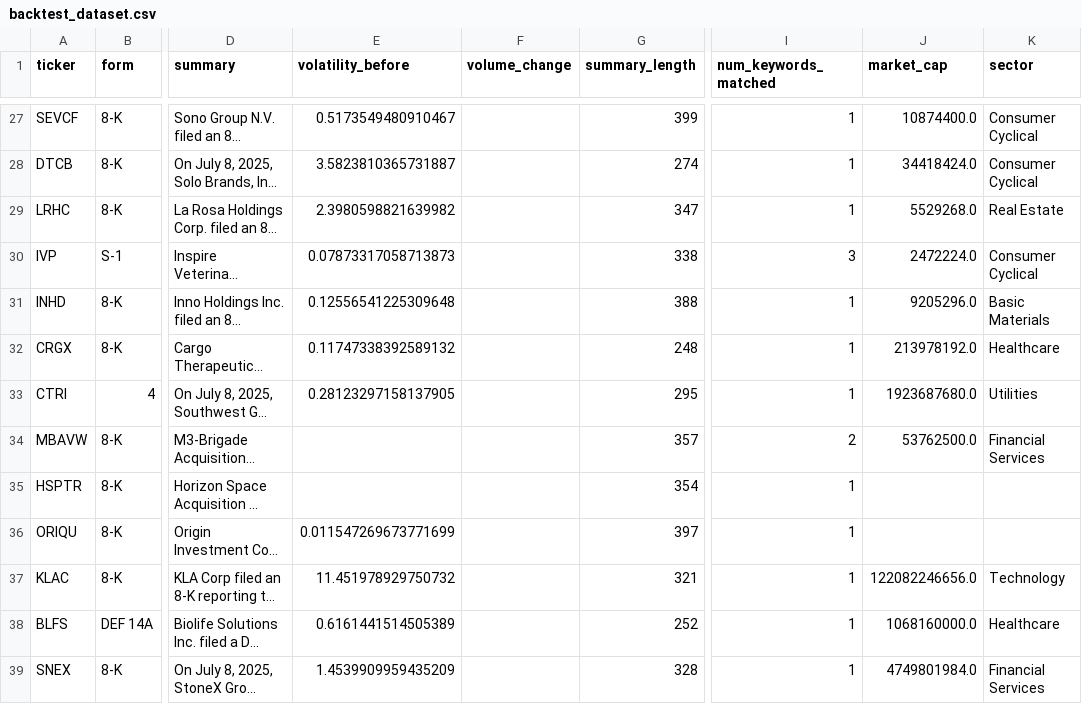
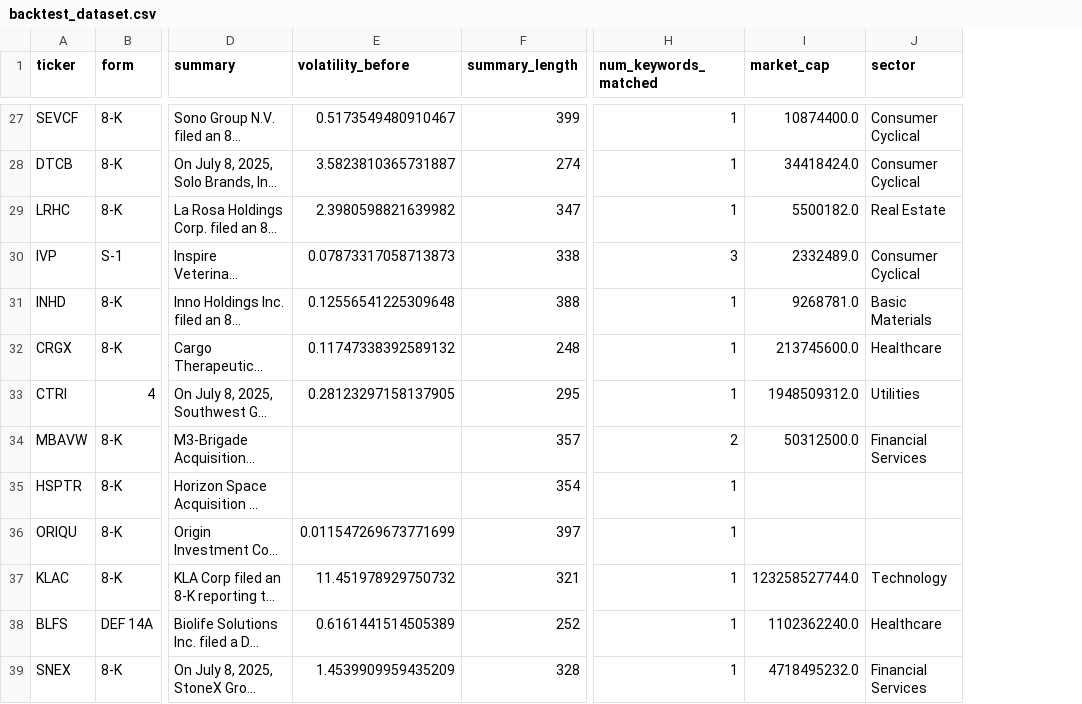
Before and after one commit to ImranSerifovic/TradingAlgo, a CSV file: Notebooks/backtest_dataset.csv, drawn as a sheet; only a part is shown, gaps mark what is left out; long unchanged cells end in …; removed rows and columns are numbered as before the commit, all else as after; the diff covers the shown part only; the diff names each change by its address in the sheet, - before the commit and + after, or states it on an @@ line.

```diff
--- a/Notebooks/backtest_dataset.csv
+++ b/Notebooks/backtest_dataset.csv
-column F (volume_change), empty
-I29 (market_cap): 5529268.0
+I29 (market_cap): 5500182.0
-I30 (market_cap): 2472224.0
+I30 (market_cap): 2332489.0
-I31 (market_cap): 9205296.0
+I31 (market_cap): 9268781.0
-I32 (market_cap): 213978192.0
+I32 (market_cap): 213745600.0
-I33 (market_cap): 1923687680.0
+I33 (market_cap): 1948509312.0
-I34 (market_cap): 53762500.0
+I34 (market_cap): 50312500.0
-I37 (market_cap): 122082246656.0
+I37 (market_cap): 123258527744.0
-I38 (market_cap): 1068160000.0
+I38 (market_cap): 1102362240.0
-I39 (market_cap): 4749801984.0
+I39 (market_cap): 4718495232.0
```
Also changed, not shown: 22 edited cells elsewhere in this file, 6 other files.
